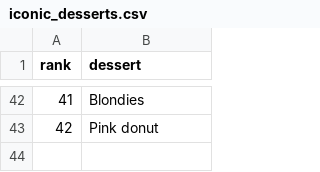
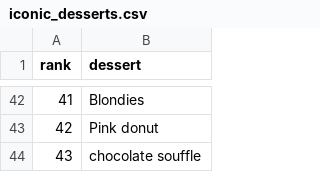
Before and after one commit to rmetzger18/favorite-desserts, a CSV file: iconic_desserts.csv, drawn as a sheet; only a part is shown, gaps mark what is left out.

Commit message:
Rebecca added her favorite dessert to the iconic desserts list

```diff
--- a/iconic_desserts.csv
+++ b/iconic_desserts.csv
@@ -43 +43,2 @@ rank,dessert
 42,Pink donut
+43,chocolate souffle
```
